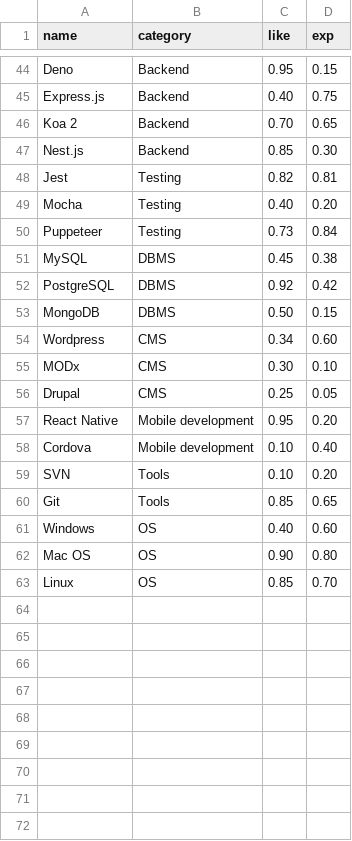
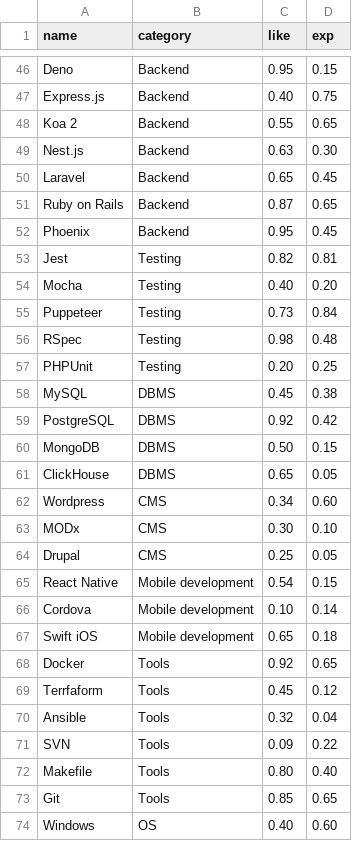
Before and after one commit to orlov-vo/orlov-vo.ru, a CSV file: static/interests.csv, drawn as a sheet; only a part is shown, gaps mark what is left out; the shorter side is filled out with more unchanged rows; the diff covers the shown part only.

```diff
--- a/static/interests.csv
+++ b/static/interests.csv
@@ -45,4 +47,7 @@ Deno,Backend,0.95,0.15
 Express.js,Backend,0.40,0.75
-Koa 2,Backend,0.70,0.65
-Nest.js,Backend,0.85,0.30
+Koa 2,Backend,0.55,0.65
+Nest.js,Backend,0.63,0.30
+Laravel,Backend,0.65,0.45
+Ruby on Rails,Backend,0.87,0.65
+Phoenix,Backend,0.95,0.45
 Jest,Testing,0.82,0.81
@@ -50,2 +55,4 @@ Mocha,Testing,0.40,0.20
 Puppeteer,Testing,0.73,0.84
+RSpec,Testing,0.98,0.48
+PHPUnit,Testing,0.20,0.25
 MySQL,DBMS,0.45,0.38
@@ -53,2 +60,3 @@ PostgreSQL,DBMS,0.92,0.42
 MongoDB,DBMS,0.50,0.15
+ClickHouse,DBMS,0.65,0.05
 Wordpress,CMS,0.34,0.60
@@ -56,5 +64,10 @@ MODx,CMS,0.30,0.10
 Drupal,CMS,0.25,0.05
-React Native,Mobile development,0.95,0.20
-Cordova,Mobile development,0.10,0.40
-SVN,Tools,0.10,0.20
+React Native,Mobile development,0.54,0.15
+Cordova,Mobile development,0.10,0.14
+Swift iOS,Mobile development,0.65,0.18
+Docker,Tools,0.92,0.65
+Terrfaform,Tools,0.45,0.12
+Ansible,Tools,0.32,0.04
+SVN,Tools,0.09,0.22
+Makefile,Tools,0.80,0.40
 Git,Tools,0.85,0.65
```
Also changed, not shown: 5 added rows, 3 removed rows and 23 edited cells elsewhere in this file, 17 other files.
